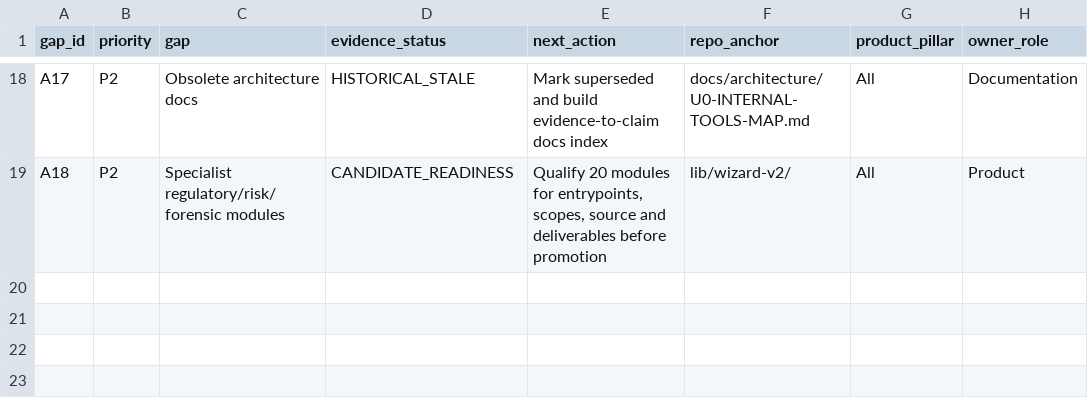
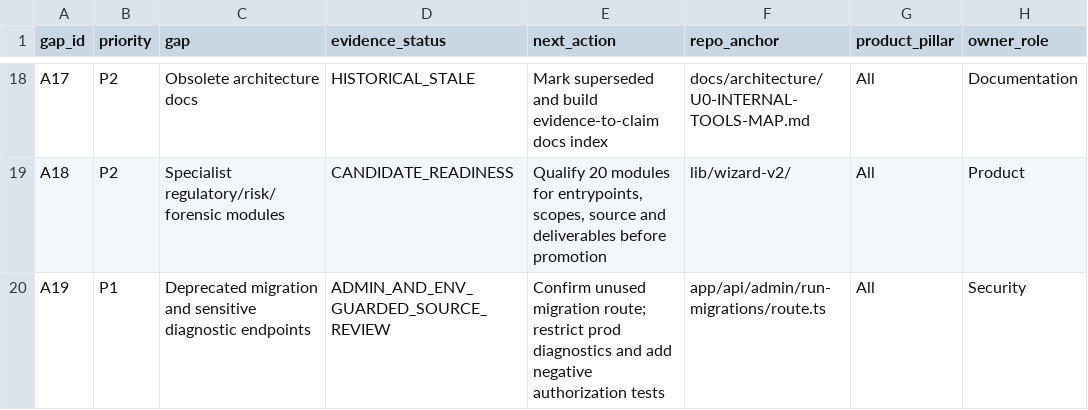
Before and after one commit to subodhkc/common-repo-drive, a CSV file: haiec-product-capability-architecture/DEEP-AUDIT-ISSUE-REGISTER.csv, drawn as a sheet; only a part is shown, gaps mark what is left out; the diff names each change by its address in the sheet, - before the commit and + after, or states it on an @@ line.

Commit message:
Track deprecated migration and admin-diagnostic route retirement gates

```diff
--- a/haiec-product-capability-architecture/DEEP-AUDIT-ISSUE-REGISTER.csv
+++ b/haiec-product-capability-architecture/DEEP-AUDIT-ISSUE-REGISTER.csv
+row 20: A19 | P1 | Deprecated migration and sensitive diagnostic endpoints | ADMIN_AND_ENV_GUARDED_SOURCE_REVIEW | Confirm unused migration route; restrict prod diagnostics and add negative authorization tests | app/api/admin/run-migrations/route.ts | All | Security
```
